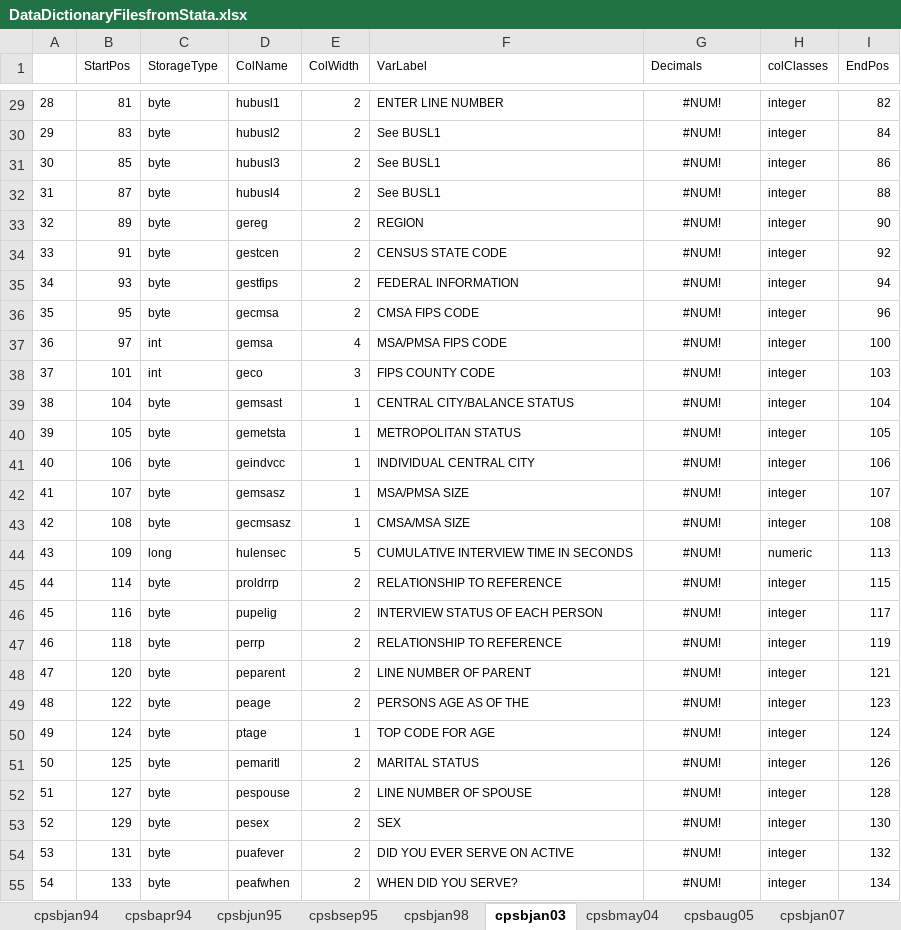
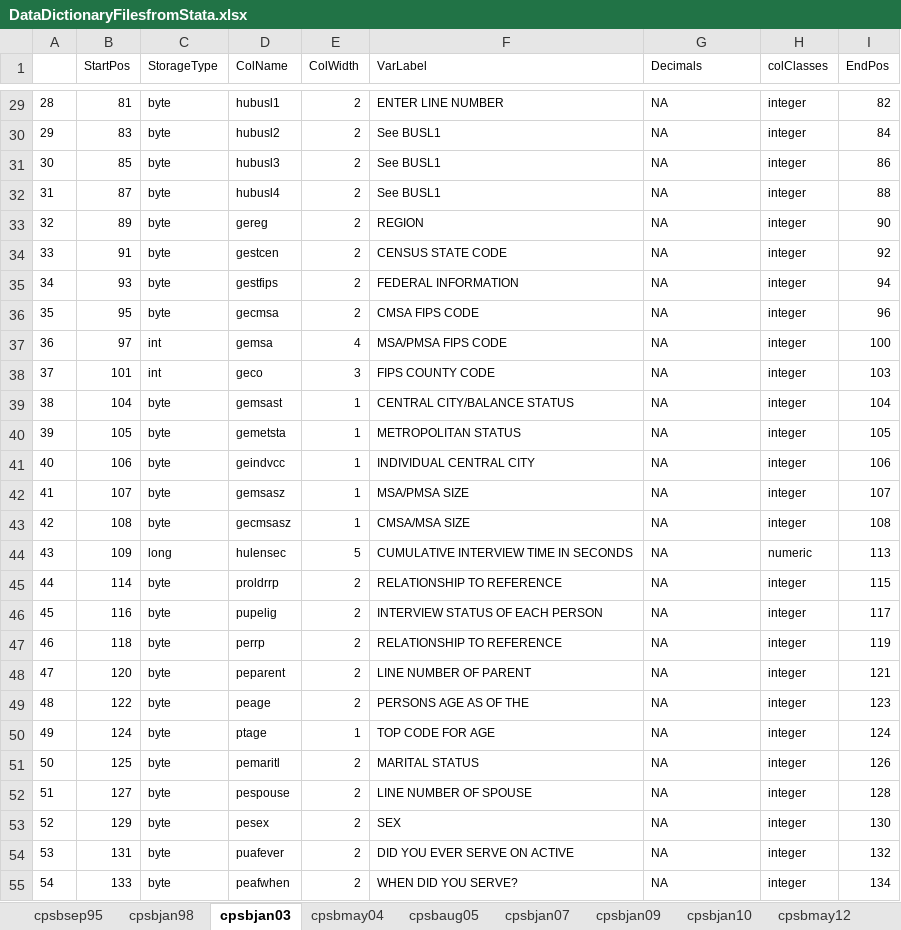
Before and after one commit to ReidMKelley/CPSMicrodataReader, an Excel workbook: DataDictionaryFilesfromStata.xlsx, sheet cpsbjan03, drawn as a sheet; only a part is shown, gaps mark what is left out; values as stored, in another font and other column widths than the file's, no borders; the diff covers the shown part only; the diff names each change by its address in the sheet, - before the commit and + after, or states it on an @@ line.

```diff
--- a/DataDictionaryFilesfromStata.xlsx (sheet cpsbjan03)
+++ b/DataDictionaryFilesfromStata.xlsx (sheet cpsbjan03)
-sheet tab: cpsbjan94
-sheet tab: cpsbapr94
-sheet tab: cpsbjun95
-G29:G55 (Decimals): #NUM!
+G29:G55 (Decimals): NA
-G29:G55 alignment: center
+G29:G55 alignment: left
```
Also changed, not shown: 323 edited cells and cell formats elsewhere in this sheet, sheet cpsbjan2014, sheet cpsbapr2014, sheet cpsbjan2015, sheet cpsbjan13, sheet cpsbmay12, sheet cpsbjan10, 6 more sheets, 3 other files.
